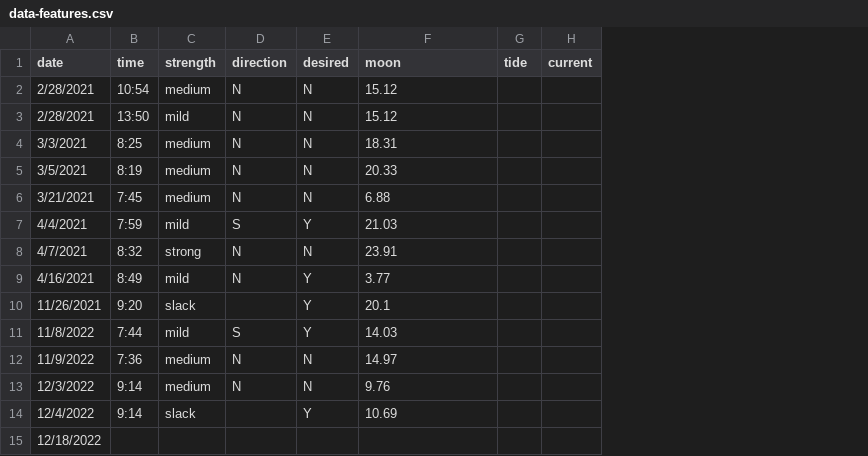
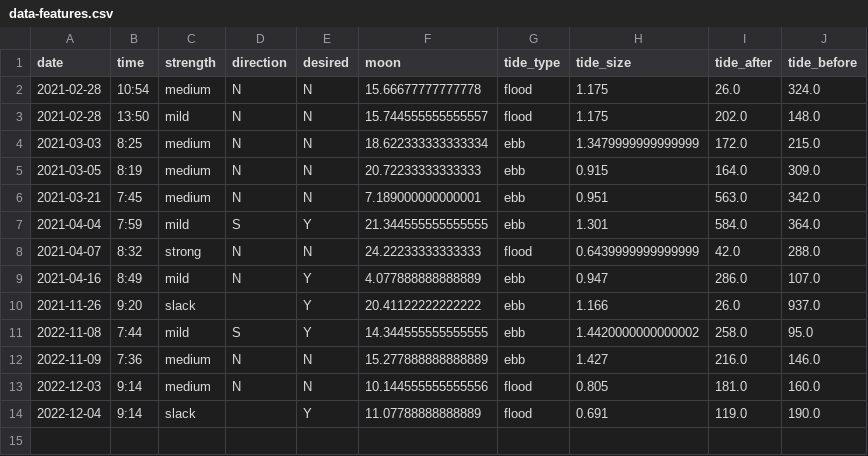
Before and after one commit to warnj/dive-current-predictor, a CSV file: data-features.csv, drawn as a sheet; removed rows and columns are numbered as before the commit, all else as after; the diff names each change by its address in the sheet, - before the commit and + after, or states it on an @@ line.

Commit message:
add tide getter

```diff
--- a/data-features.csv
+++ b/data-features.csv
-column G (tide), empty
-column H (current), empty
+column G (tide_type), rows 2-14: flood | flood | ebb | ebb | ebb | ebb | flood | ebb | ebb | ebb | ebb | flood | flood
+column H (tide_size), rows 2-14: 1.175 | 1.175 | 1.3479999999999999 | 0.915 | 0.951 | 1.301 | 0.6439999999999999 | 0.947 | 1.166 | 1.4420000000000002 | 1.427 | 0.805 | 0.691
+column I (tide_after), rows 2-14: 26.0 | 202.0 | 172.0 | 164.0 | 563.0 | 584.0 | 42.0 | 286.0 | 26.0 | 258.0 | 216.0 | 181.0 | 119.0
+column J (tide_before), rows 2-14: 324.0 | 148.0 | 215.0 | 309.0 | 342.0 | 364.0 | 288.0 | 107.0 | 937.0 | 95.0 | 146.0 | 160.0 | 190.0
-A2:A3 (date): 2/28/2021
+A2:A3 (date): 2021-02-28
-F2 (moon): 15.12
+F2 (moon): 15.66677777777778
-F3 (moon): 15.12
+F3 (moon): 15.744555555555557
-A4 (date): 3/3/2021
+A4 (date): 2021-03-03
-F4 (moon): 18.31
+F4 (moon): 18.622333333333334
-A5 (date): 3/5/2021
+A5 (date): 2021-03-05
-F5 (moon): 20.33
+F5 (moon): 20.72233333333333
-A6 (date): 3/21/2021
+A6 (date): 2021-03-21
-F6 (moon): 6.88
+F6 (moon): 7.189000000000001
-A7 (date): 4/4/2021
+A7 (date): 2021-04-04
-F7 (moon): 21.03
+F7 (moon): 21.344555555555555
-A8 (date): 4/7/2021
+A8 (date): 2021-04-07
-F8 (moon): 23.91
+F8 (moon): 24.22233333333333
-A9 (date): 4/16/2021
+A9 (date): 2021-04-16
-F9 (moon): 3.77
+F9 (moon): 4.077888888888889
-A10 (date): 11/26/2021
+A10 (date): 2021-11-26
-F10 (moon): 20.1
+F10 (moon): 20.41122222222222
-A11 (date): 11/8/2022
+A11 (date): 2022-11-08
-F11 (moon): 14.03
+F11 (moon): 14.344555555555555
-A12 (date): 11/9/2022
+A12 (date): 2022-11-09
-F12 (moon): 14.97
+F12 (moon): 15.277888888888889
-A13 (date): 12/3/2022
+A13 (date): 2022-12-03
-F13 (moon): 9.76
+F13 (moon): 10.144555555555556
-A14 (date): 12/4/2022
+A14 (date): 2022-12-04
-F14 (moon): 10.69
+F14 (moon): 11.07788888888889
-row 15: 12/18/2022
```
Also changed, not shown: data.csv, 4 other files.
